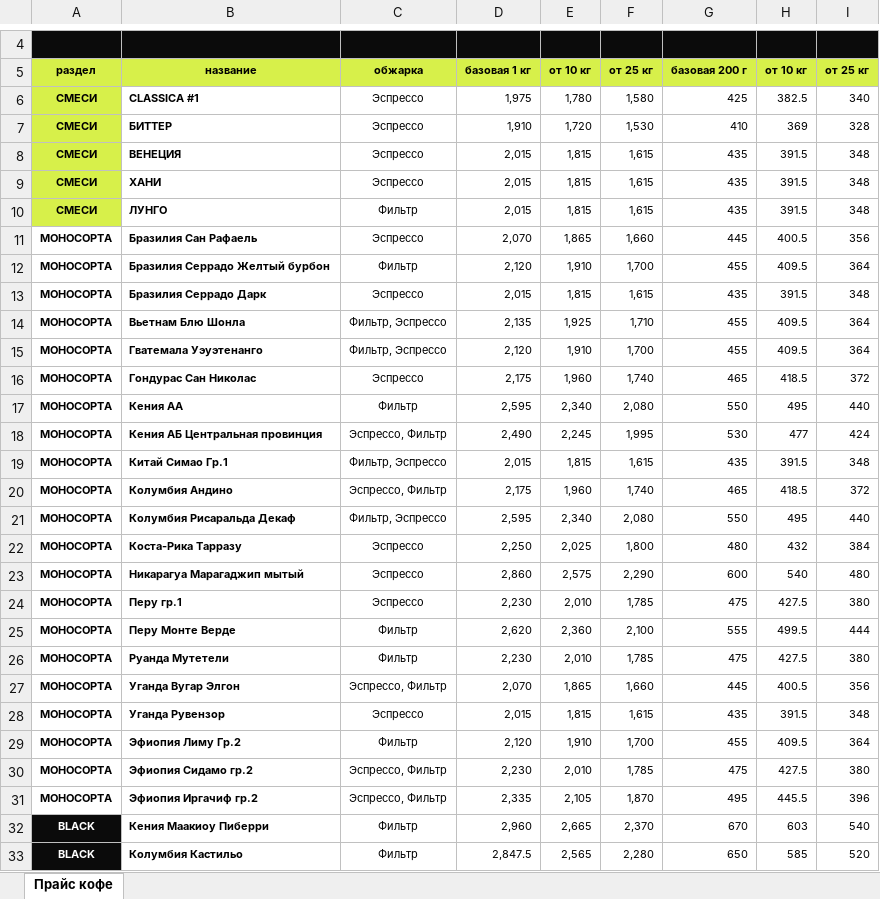
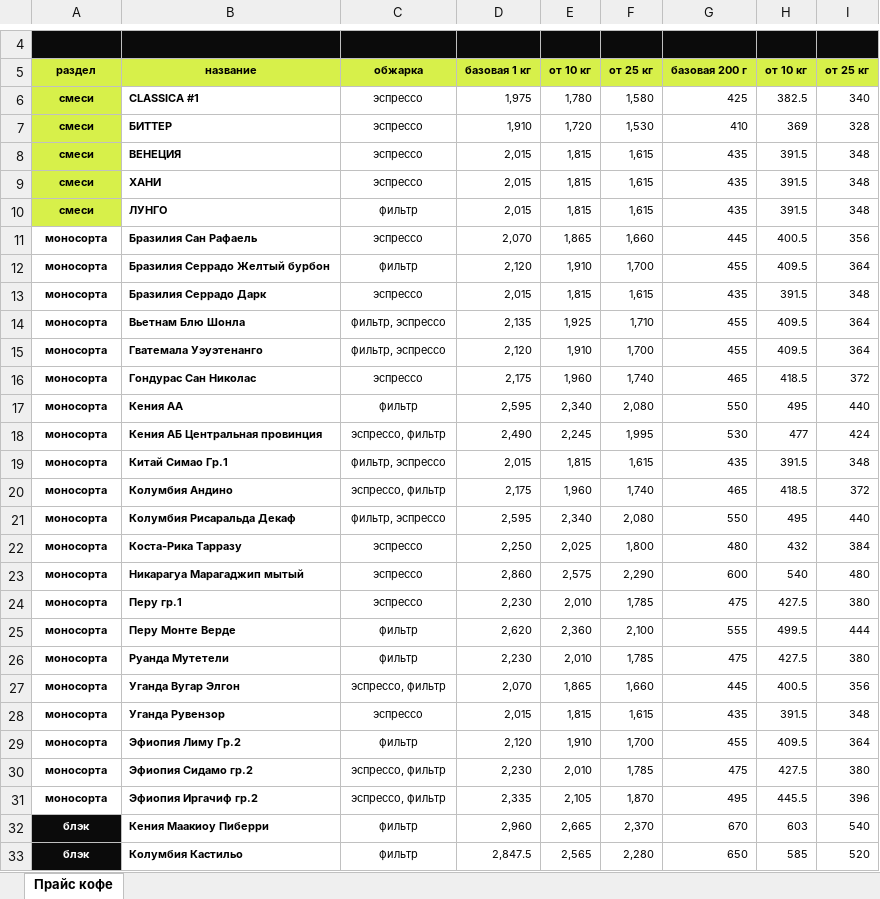
Before and after one commit to dimt1983/TG-BOT, an Excel workbook: tma_static/data/Roastberry_Прайс_2026.xlsx, sheet Прайс кофе, drawn as a sheet; only a part is shown, gaps mark what is left out; values as stored, in another font and other column widths than the file's, no borders; charts and pictures not drawn; the diff covers the shown part only; the diff names each change by its address in the sheet, - before the commit and + after, or states it on an @@ line.

```diff
--- a/tma_static/data/Roastberry_Прайс_2026.xlsx (sheet Прайс кофе)
+++ b/tma_static/data/Roastberry_Прайс_2026.xlsx (sheet Прайс кофе)
-A6:A10: СМЕСИ
+A6:A10: смеси
-C6:C9: Эспрессо
+C6:C9: эспрессо
-C10: Фильтр
+C10: фильтр
-A11:A31: МОНОСОРТА
+A11:A31: моносорта
-C11: Эспрессо
+C11: эспрессо
-C12: Фильтр
+C12: фильтр
-C13: Эспрессо
+C13: эспрессо
-C14:C15: Фильтр, Эспрессо
+C14:C15: фильтр, эспрессо
-C16: Эспрессо
+C16: эспрессо
-C17: Фильтр
+C17: фильтр
-C18: Эспрессо, Фильтр
+C18: эспрессо, фильтр
-C19: Фильтр, Эспрессо
+C19: фильтр, эспрессо
-C20: Эспрессо, Фильтр
+C20: эспрессо, фильтр
-C21: Фильтр, Эспрессо
+C21: фильтр, эспрессо
-C22:C24: Эспрессо
+C22:C24: эспрессо
-C25:C26: Фильтр
+C25:C26: фильтр
-C27: Эспрессо, Фильтр
+C27: эспрессо, фильтр
-C28: Эспрессо
+C28: эспрессо
-C29: Фильтр
+C29: фильтр
-C30:C31: Эспрессо, Фильтр
+C30:C31: эспрессо, фильтр
-A32:A33: BLACK
+A32:A33: блэк
-C32:C33: Фильтр
+C32:C33: фильтр
```
Also changed, not shown: 18 edited cells elsewhere in this sheet, 1 other file.
